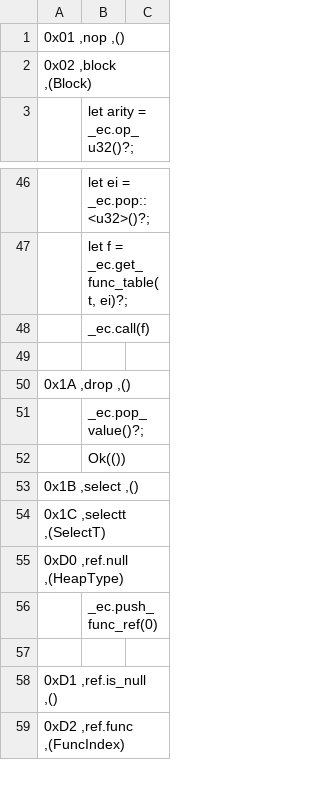
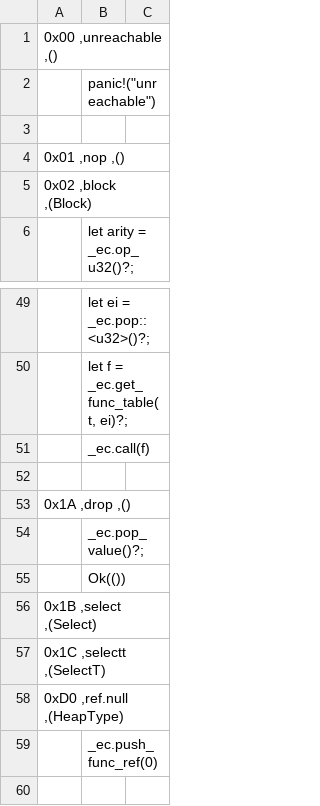
Before and after one commit to jblebrun/wrausmt, a CSV file: codegen/master_ops_list.csv, drawn as a sheet; only a part is shown, gaps mark what is left out; the shorter side is filled out with more unchanged rows.

Commit message:
select op parsing + spec tests fixes to get select spec test to parse (#106)

```diff
--- a/codegen/master_ops_list.csv
+++ b/codegen/master_ops_list.csv
@@ -1 +1,4 @@
+0x00      ,unreachable                   ,()
+| panic!("unreachable")
+
 0x01      ,nop                           ,()
@@ -52,3 +55,3 @@
 | Ok(())
-0x1B      ,select                        ,()
+0x1B      ,select                        ,(Select)
 0x1C      ,selectt                       ,(SelectT)
```
Also changed, not shown: 9 other files.
